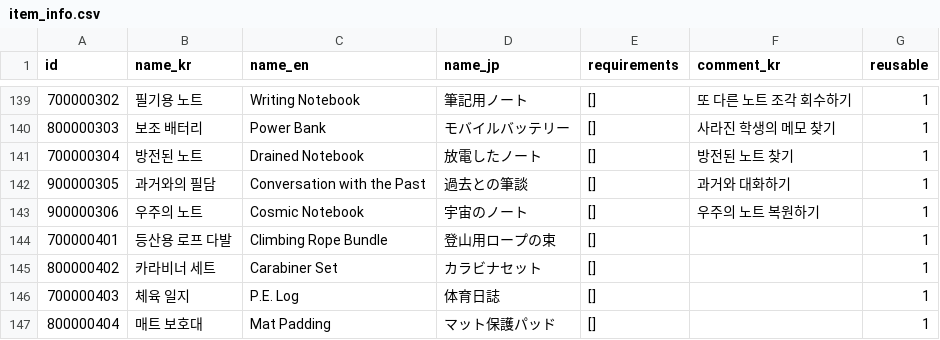
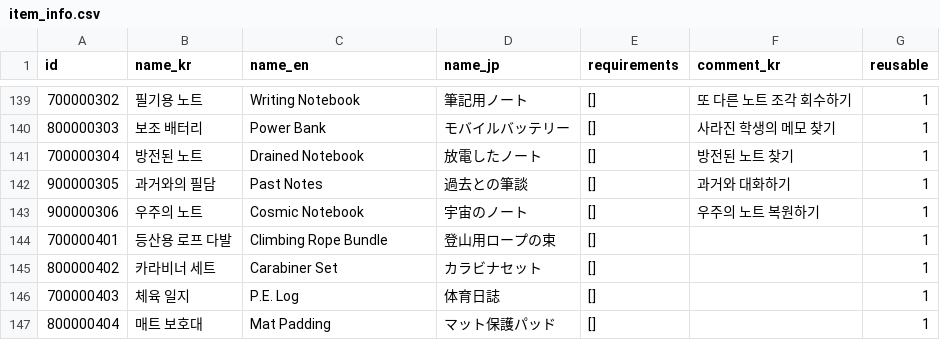
Before and after one commit to yjhan211/orbtail-server, a CSV file: network/Common/csv/item_info.csv, drawn as a sheet; only a part is shown, gaps mark what is left out.

```diff
--- a/network/Common/csv/item_info.csv
+++ b/network/Common/csv/item_info.csv
@@ -141,3 +141,3 @@ id,name_kr,name_en,name_jp,requirements,comment_kr,reusable
 700000304,방전된 노트,Drained Notebook,放電したノート,[],방전된 노트 찾기,1
-900000305,과거와의 필담,Conversation with the Past,過去との筆談,[],과거와 대화하기,1
+900000305,과거와의 필담,Past Notes,過去との筆談,[],과거와 대화하기,1
 900000306,우주의 노트,Cosmic Notebook,宇宙のノート,[],우주의 노트 복원하기,1
```
Also changed, not shown: network/Common/csv/mission_step.csv, network/Common/csv/system_text.csv.
